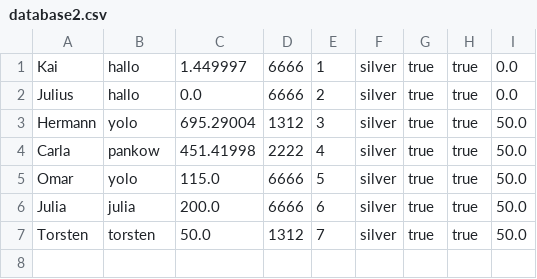
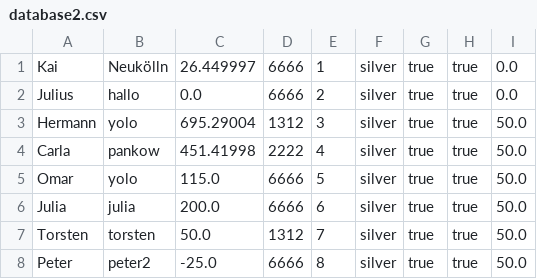
Before and after one commit to KaiWelu/W11-Banking-Project, a CSV file: Banking-Project/untitled/src/main/resources/database2.csv, drawn as a sheet.

```diff
--- a/Banking-Project/untitled/src/main/resources/database2.csv
+++ b/Banking-Project/untitled/src/main/resources/database2.csv
@@ -1,2 +1,2 @@
-Kai;hallo;1.449997;6666;1;silver;true;true;0.0
+Kai;Neukölln;26.449997;6666;1;silver;true;true;0.0
 Julius;hallo;0.0;6666;2;silver;true;true;0.0
@@ -7 +7,2 @@ Julia;julia;200.0;6666;6;silver;true;true;50.0
 Torsten;torsten;50.0;1312;7;silver;true;true;50.0
+Peter;peter2;-25.0;6666;8;silver;true;true;50.0
```
Also changed, not shown: 1 other file.
